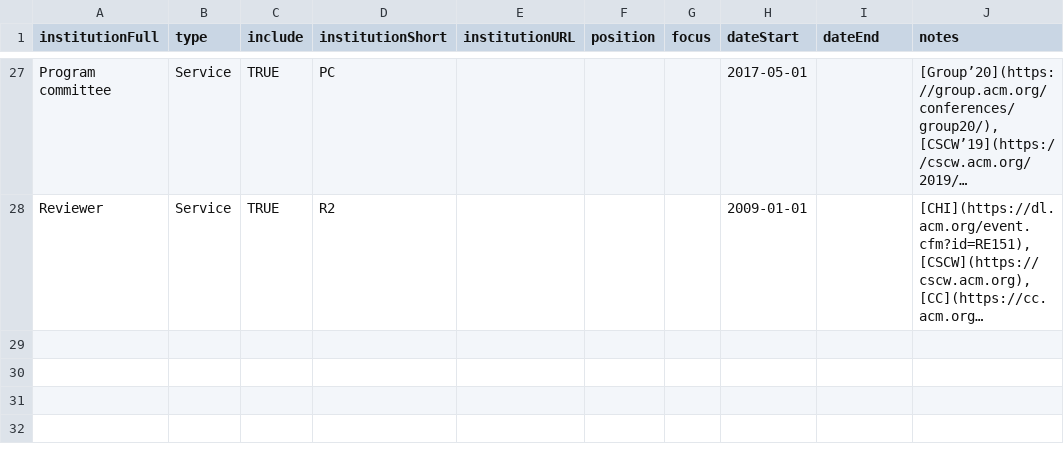
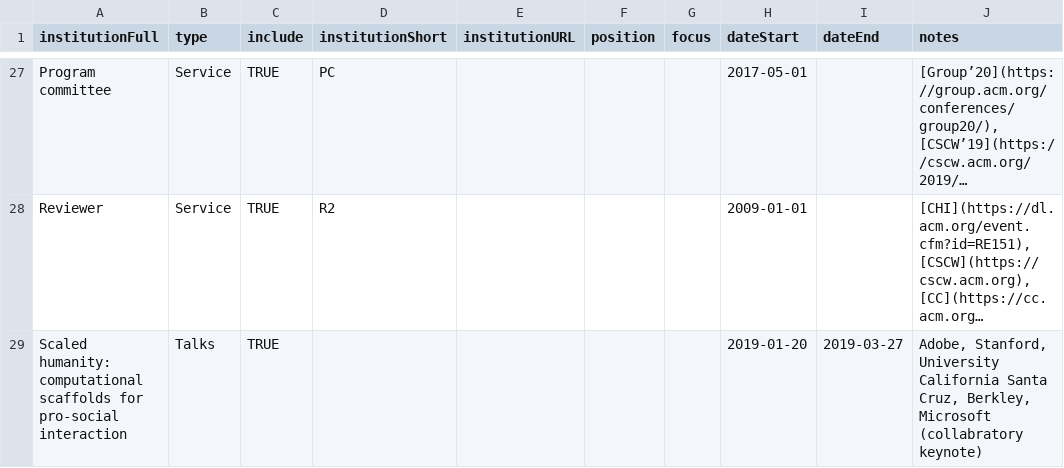
Before and after one commit to markwhiting/Whiting.me, a CSV file: _data/CV.csv, drawn as a sheet; only a part is shown, gaps mark what is left out; long unchanged cells end in …; the diff names each change by its address in the sheet, - before the commit and + after, or states it on an @@ line.

Commit message:
Added talks section to CV.

```diff
--- a/_data/CV.csv
+++ b/_data/CV.csv
+row 29: Scaled humanity: computational scaffolds for pro-social interaction | Talks | TRUE |  |  |  |  | 2019-01-20 | 2019-03-27 | Adobe, Stanford, University California Santa Cruz, Berkley, Microsoft (collabratory keynote)
```
Also changed, not shown: 2 other files.
